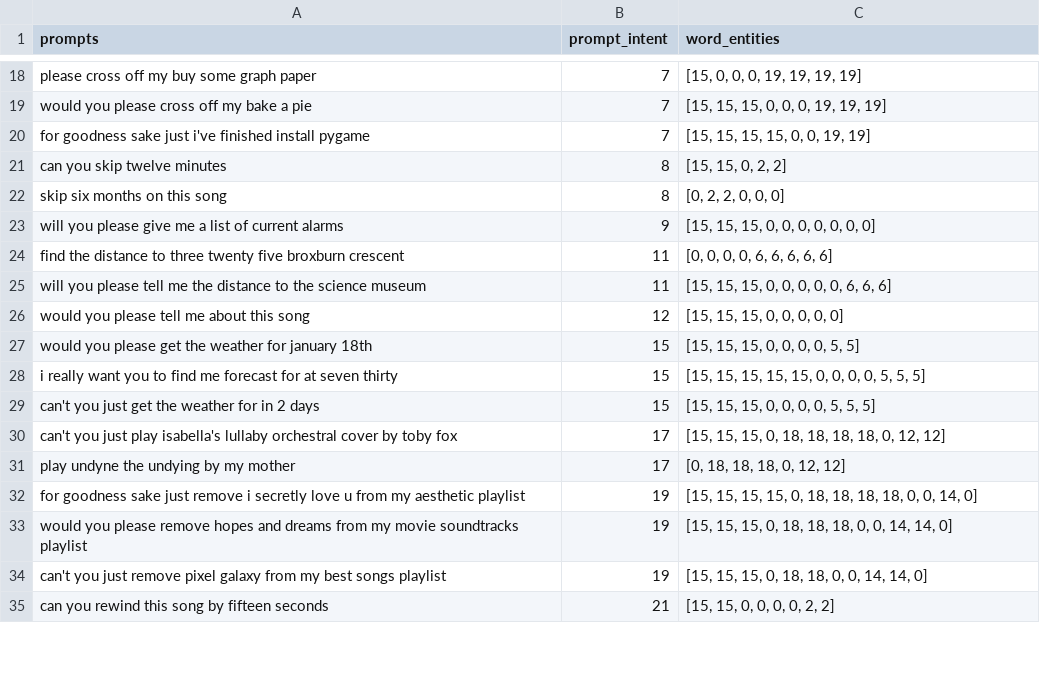
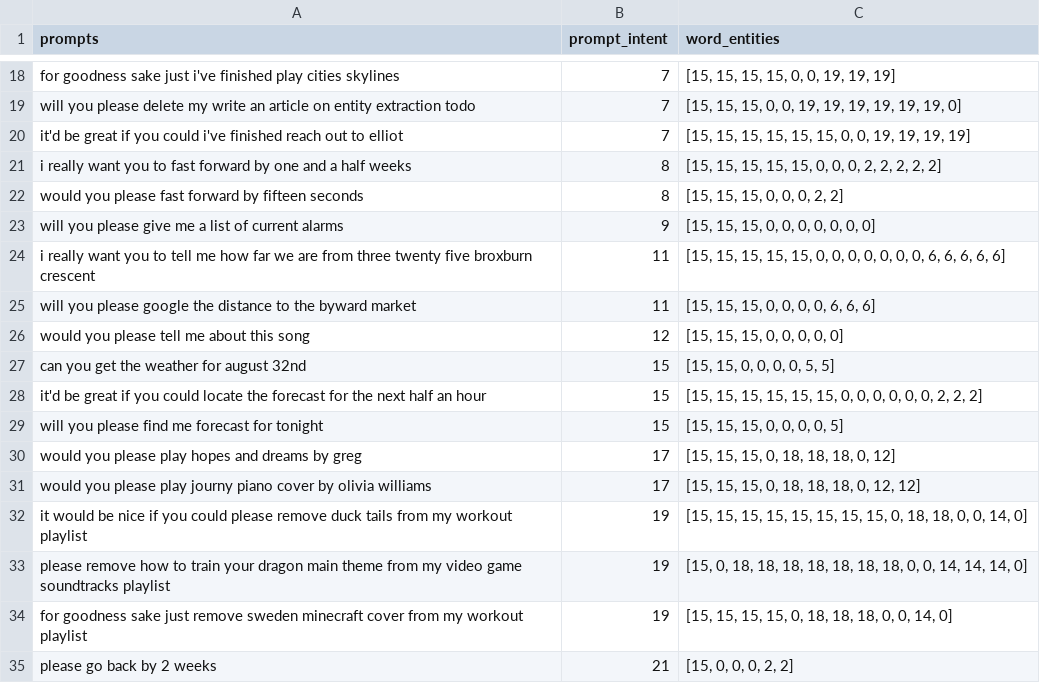
Before and after one commit to Robert-MacWha/Project-Aurras, a CSV file: dataset/sample.csv, drawn as a sheet; only a part is shown, gaps mark what is left out; removed rows and columns are numbered as before the commit, all else as after; the diff covers the shown part only; the diff names each change by its address in the sheet, - before the commit and + after, or states it on an @@ line.

```diff
--- a/dataset/sample.csv
+++ b/dataset/sample.csv
-A18 (prompts): please cross off my buy some graph paper
+A18 (prompts): for goodness sake just i've finished play cities skylines
-C18 (word_entities): [15, 0, 0, 0, 19, 19, 19, 19]
+C18 (word_entities): [15, 15, 15, 15, 0, 0, 19, 19, 19]
-A19 (prompts): would you please cross off my bake a pie
+A19 (prompts): will you please delete my write an article on entity extraction todo
-C19 (word_entities): [15, 15, 15, 0, 0, 0, 19, 19, 19]
+C19 (word_entities): [15, 15, 15, 0, 0, 19, 19, 19, 19, 19, 19, 0]
-A20 (prompts): for goodness sake just i've finished install pygame
+A20 (prompts): it'd be great if you could i've finished reach out to elliot
-C20 (word_entities): [15, 15, 15, 15, 0, 0, 19, 19]
+C20 (word_entities): [15, 15, 15, 15, 15, 15, 0, 0, 19, 19, 19, 19]
+row 21: i really want you to fast forward by one and a half weeks | 8 | [15, 15, 15, 15, 15, 0, 0, 0, 2, 2, 2, 2, 2]
-A22 (prompts): can you skip twelve minutes
+A22 (prompts): would you please fast forward by fifteen seconds
-C22 (word_entities): [15, 15, 0, 2, 2]
+C22 (word_entities): [15, 15, 15, 0, 0, 0, 2, 2]
-row 22: skip six months on this song | 8 | [0, 2, 2, 0, 0, 0]
-A24 (prompts): find the distance to three twenty…
+A24 (prompts): i really want you to tell me how far we are from three twenty…
-C24 (word_entities): [0, 0, 0, 0, 6, 6, 6, 6, 6]
+C24 (word_entities): [15, 15, 15, 15, 15, 0, 0, 0, 0, 0, 0, 0, 6, 6, 6, 6, 6]
-A25 (prompts): …you please tell me the distance to the science museum
+A25 (prompts): …you please google the distance to the byward market
-C25 (word_entities): [15, 15, 15, 0, 0, 0, 0, 0, 6, 6, 6]
+C25 (word_entities): [15, 15, 15, 0, 0, 0, 0, 6, 6, 6]
-A27 (prompts): would you please get the weather for january 18th
+A27 (prompts): can you get the weather for august 32nd
-C27 (word_entities): [15, 15, 15, 0, 0, 0, 0, 5, 5]
+C27 (word_entities): [15, 15, 0, 0, 0, 0, 5, 5]
-A28 (prompts): i really want you to find me forecast for at seven thirty
+A28 (prompts): it'd be great if you could locate the forecast for the next half an hour
-C28 (word_entities): …15, 15, 0, 0, 0, 0, 5, 5, 5]
+C28 (word_entities): …15, 15, 15, 0, 0, 0, 0, 0, 0, 2, 2, 2]
-A29 (prompts): can't you just get the weather for in 2 days
+A29 (prompts): will you please find me forecast for tonight
-C29 (word_entities): [15, 15, 15, 0, 0, 0, 0, 5, 5, 5]
+C29 (word_entities): [15, 15, 15, 0, 0, 0, 0, 5]
+row 30: would you please play hopes and dreams by greg | 17 | [15, 15, 15, 0, 18, 18, 18, 0, 12]
-A31 (prompts): can't you just play isabella's lullaby orchestral cover by toby fox
+A31 (prompts): would you please play journy piano cover by olivia williams
-C31 (word_entities): [15, 15, 15, 0, 18, 18, 18, 18, 0, 12, 12]
+C31 (word_entities): [15, 15, 15, 0, 18, 18, 18, 0, 12, 12]
-row 31: play undyne the undying by my mother | 17 | [0, 18, 18, 18, 0, 12, 12]
-A32 (prompts): for goodness sake just remove i secretly love u from my aesthetic playlist
+A32 (prompts): it would be nice if you could please remove duck tails from my workout playlist
-C32 (word_entities): …15, 15, 0, 18, 18, 18, 18,…
+C32 (word_entities): …15, 15, 15, 15, 15, 15, 0, 18, 18,…
-A33 (prompts): would you please remove hopes and dreams from my movie soundtracks playlist
+A33 (prompts): please remove how to train your dragon main theme from my video game soundtracks playlist
-C33 (word_entities): [15, 15, 15, 0, 18, 18, 18, 0, 0, 14, 14,…
+C33 (word_entities): [15, 0, 18, 18, 18, 18, 18, 18, 18, 0, 0, 14, 14, 14,…
-A34 (prompts): can't you just remove pixel galaxy from my best songs playlist
+A34 (prompts): for goodness sake just remove sweden minecraft cover from my workout playlist
-C34 (word_entities): [15, 15, 15, 0, 18, 18, 0, 0, 14, 14, 0]
+C34 (word_entities): [15, 15, 15, 15, 0, 18, 18, 18, 0, 0, 14, 0]
-A35 (prompts): can you rewind this song by fifteen seconds
+A35 (prompts): please go back by 2 weeks
-C35 (word_entities): [15, 15, 0, 0, 0, 0, 2, 2]
+C35 (word_entities): [15, 0, 0, 0, 2, 2]
```
Also changed, not shown: 3 added rows, 3 removed rows and 33 edited cells elsewhere in this file, 4 other files.
